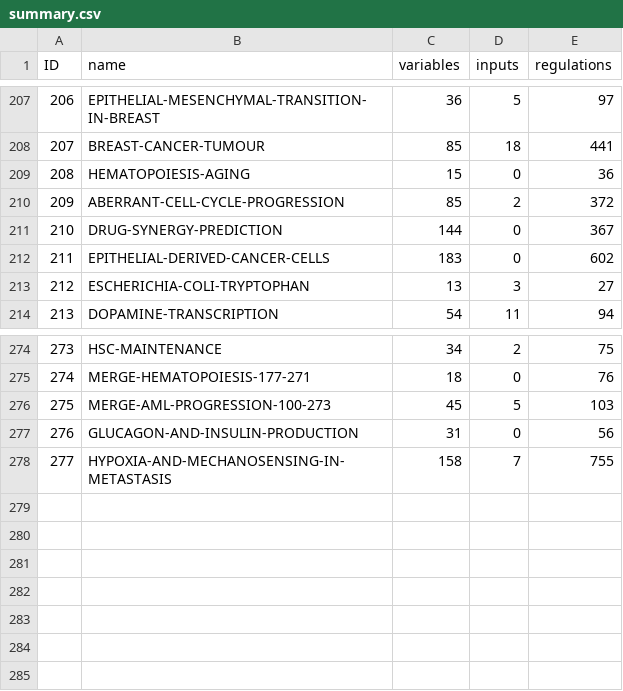
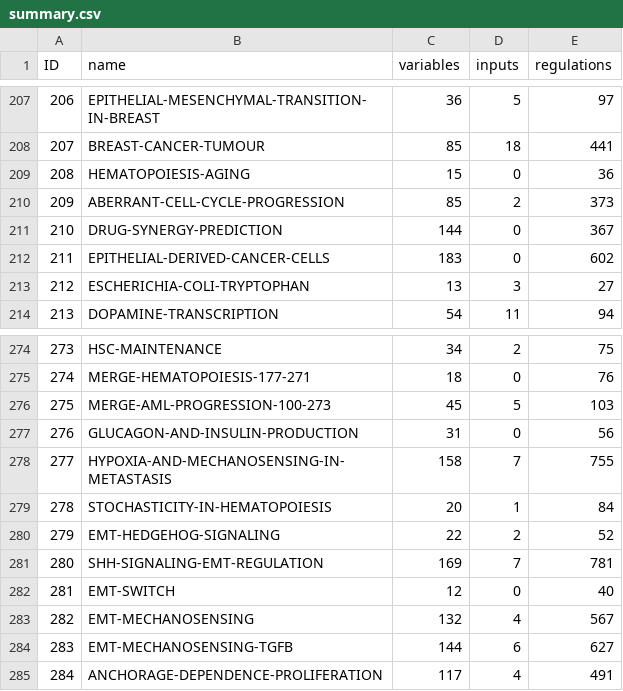
Before and after one commit to sybila/biodivine-boolean-models, a CSV file: models/summary.csv, drawn as a sheet; only a part is shown, gaps mark what is left out.

Commit message:
Model 280: SHH-SIGNALING-EMT-REGULATION

```diff
--- a/models/summary.csv
+++ b/models/summary.csv
@@ -209,3 +209,3 @@ ID, name, variables, inputs, regulations
 208, HEMATOPOIESIS-AGING, 15, 0, 36
-209, ABERRANT-CELL-CYCLE-PROGRESSION, 85, 2, 372
+209, ABERRANT-CELL-CYCLE-PROGRESSION, 85, 2, 373
 210, DRUG-SYNERGY-PREDICTION, 144, 0, 367
@@ -278 +278,8 @@ ID, name, variables, inputs, regulations
 277, HYPOXIA-AND-MECHANOSENSING-IN-METASTASIS, 158, 7, 755
+278, STOCHASTICITY-IN-HEMATOPOIESIS, 20, 1, 84
+279, EMT-HEDGEHOG-SIGNALING, 22, 2, 52
+280, SHH-SIGNALING-EMT-REGULATION, 169, 7, 781
+281, EMT-SWITCH, 12, 0, 40
+282, EMT-MECHANOSENSING, 132, 4, 567
+283, EMT-MECHANOSENSING-TGFB, 144, 6, 627
+284, ANCHORAGE-DEPENDENCE-PROLIFERATION, 117, 4, 491
```
Also changed, not shown: 12 other files.
